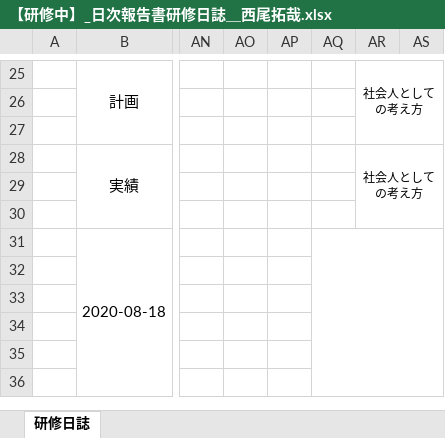
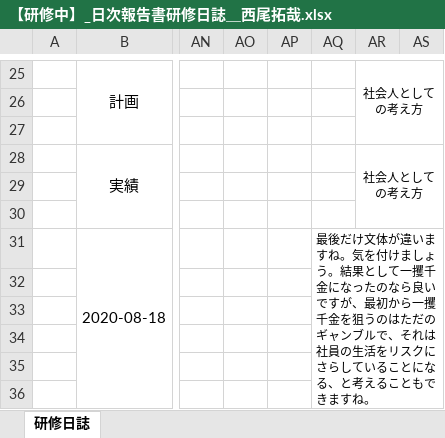
Before and after one commit to miyazaki026/git04, an Excel workbook: 【研修中】_日次報告書研修日誌＿西尾拓哉.xlsx, sheet 研修日誌, drawn as a sheet; only a part is shown, gaps mark what is left out; values as stored, in another font and other column widths than the file's, no borders; the diff names each change by its address in the sheet, - before the commit and + after, or states it on an @@ line.

```diff
--- a/【研修中】_日次報告書研修日誌＿西尾拓哉.xlsx (sheet 研修日誌)
+++ b/【研修中】_日次報告書研修日誌＿西尾拓哉.xlsx (sheet 研修日誌)
-AQ31: (empty)
+AQ31: 最後だけ文体が違いますね。気を付けましょう。結果として一攫千金になったのなら良いですが、最初から一攫千金を狙うのはただのギャンブルで、それは社員の生活をリスクにさらしていることになる、と考えることもできますね。
```
Also changed, not shown: 【研修中】_日次報告書研修日誌_大倉和.xlsx, 【研修中】_日次報告書研修日誌林康輝.xlsx.
